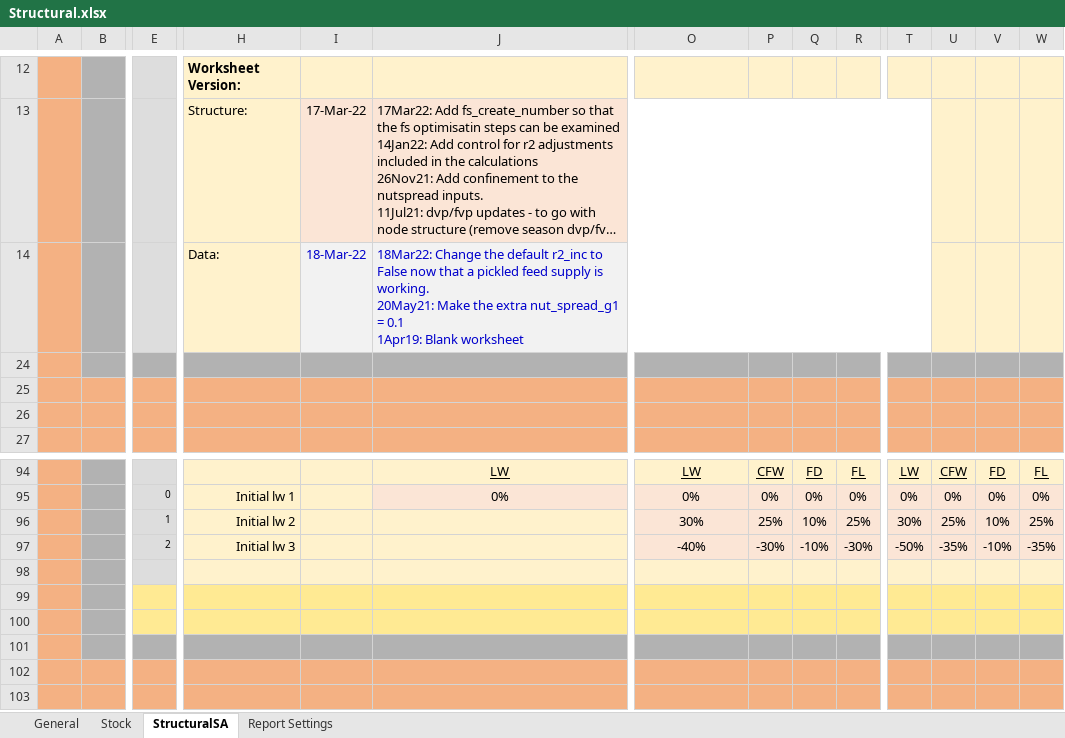
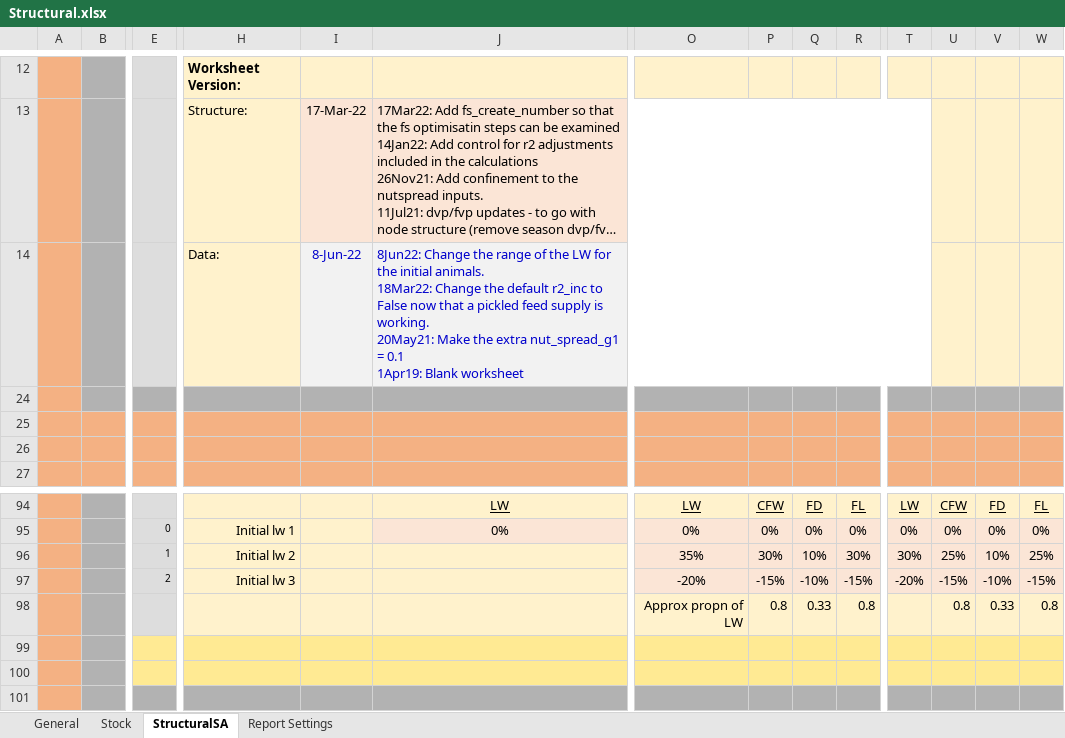
Before and after one commit to youngmr290/Australian-Farm-Optimisation-Model, an Excel workbook: Structural.xlsx, sheet StructuralSA, drawn as a sheet; only a part is shown, gaps mark what is left out; the shorter side is filled out with more unchanged rows; long unchanged cells end in …; values as stored, in another font and other column widths than the file's, no borders; charts and pictures and conditional formats not drawn; removed rows and columns are numbered as before the commit, all else as after; rows hold the shown columns only; ↵ is a line break in a cell; the diff names each change by its address in the sheet, - before the commit and + after, or states it on an @@ line.

Commit message:
Tweak the initial LW & fleece proportions of dams - reduced the lowest LW to reflect that the very light animals are not retained as breeders. This allows w[2] to be utilised more.Increased profit by $100

```diff
--- a/Structural.xlsx (sheet StructuralSA)
+++ b/Structural.xlsx (sheet StructuralSA)
-I14: 18-Mar-22
+I14: 8-Jun-22
-J14: 18Mar22: Change…
+J14: 8Jun22: Change the range of the LW for the initial animals. ↵ 18Mar22: Change…
-O96: 30%
+O96: 35%
-P96: 25%
+P96: 30%
-R96: 25%
+R96: 30%
-row 97:  |  | 2 | Initial lw 3 |  |  | -40% | -30% | -10% | -30% | -50% | -35% | -10% | -35%
-row 98: (empty)
+row 97:  |  | 2 | Initial lw 3 |  |  | -20% | -15% | -10% | -15% | -20% | -15% | -10% | -15%
+row 98:  |  |  |  |  |  | Approx propn of LW | 0.8 | 0.33 | 0.8 |  | 0.8 | 0.33 | 0.8
```
Also changed, not shown: sheet General, 1 other file.
